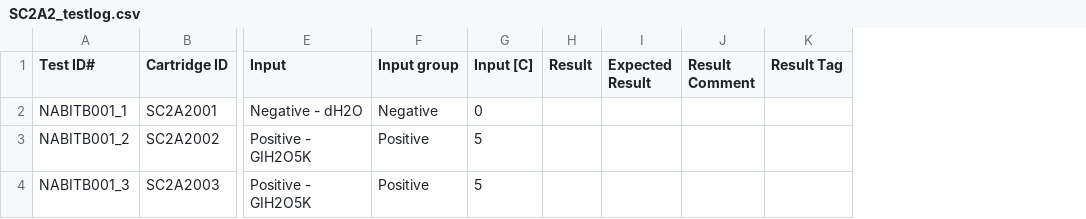
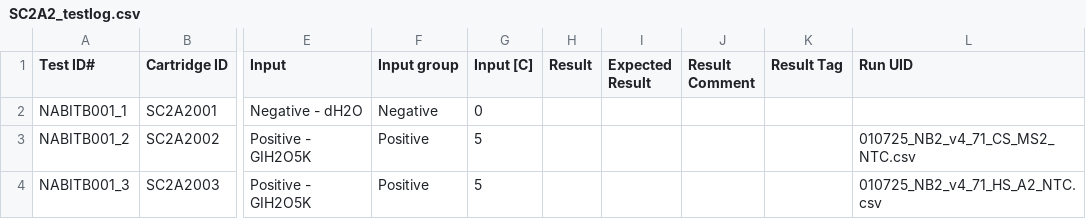
Before and after one commit to acefgin/Thy-DetectAlgTrain, a CSV file: SC2A2_testlog.csv, drawn as a sheet; only a part is shown, gaps mark what is left out; the diff names each change by its address in the sheet, - before the commit and + after, or states it on an @@ line.

```diff
--- a/SC2A2_testlog.csv
+++ b/SC2A2_testlog.csv
+column L (Run UID), rows 3-4: 010725_NB2_v4_71_CS_MS2_NTC.csv | 010725_NB2_v4_71_HS_A2_NTC.csv
```
Also changed, not shown: testlog.csv, 5 other files.
